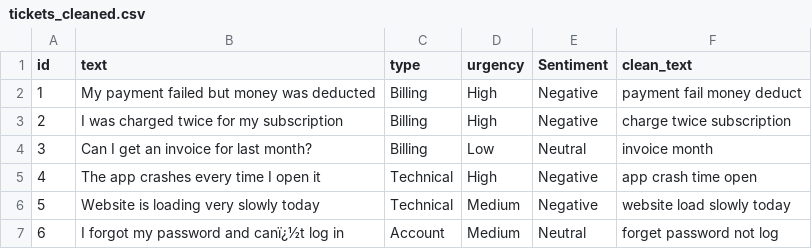
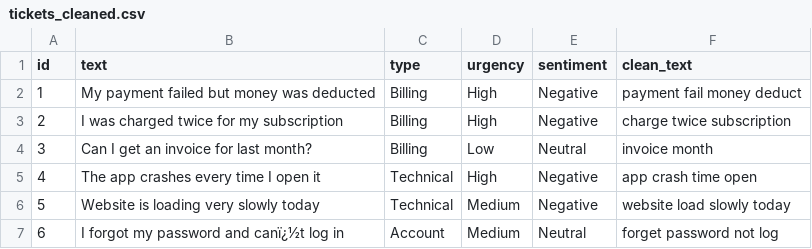
Before and after one commit to ay2415/smart-ticket-system, a CSV file: data/tickets_cleaned.csv, drawn as a sheet; only a part is shown.

```diff
--- a/data/tickets_cleaned.csv
+++ b/data/tickets_cleaned.csv
@@ -1,2 +1,2 @@
-id,text,type,urgency,Sentiment,clean_text
+id,text,type,urgency,sentiment,clean_text
 1,My payment failed but money was deducted,Billing,High,Negative,payment fail money deduct
```
Also changed, not shown: 4 other files.
